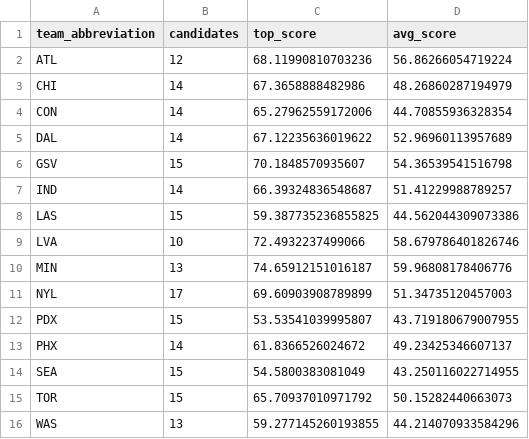
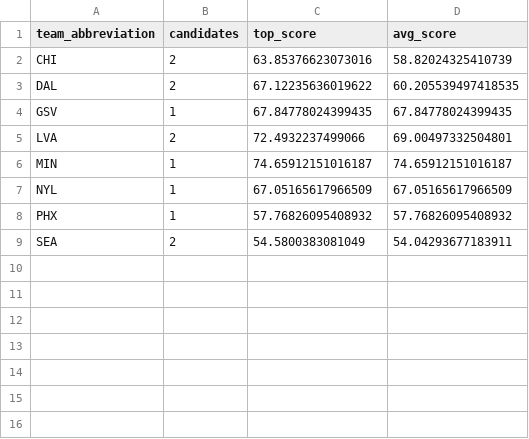
Before and after one commit to kbsmd-sportsmusicdata/wnba-pbpstats-2026-pipeline, a CSV file: analysis/midseason_allstar_value_board/data/viz/team_representation_viz_2026.csv, drawn as a sheet.

```diff
--- a/analysis/midseason_allstar_value_board/data/viz/team_representation_viz_2026.csv
+++ b/analysis/midseason_allstar_value_board/data/viz/team_representation_viz_2026.csv
@@ -1,16 +1,9 @@
 team_abbreviation,candidates,top_score,avg_score
-ATL,12,68.11990810703236,56.86266054719224
-CHI,14,67.3658888482986,48.26860287194979
-CON,14,65.27962559172006,44.70855936328354
-DAL,14,67.12235636019622,52.96960113957689
-GSV,15,70.1848570935607,54.36539541516798
-IND,14,66.39324836548687,51.41229988789257
-LAS,15,59.387735236855825,44.562044309073386
-LVA,10,72.4932237499066,58.679786401826746
-MIN,13,74.65912151016187,59.96808178406776
-NYL,17,69.60903908789899,51.34735120457003
-PDX,15,53.53541039995807,43.719180679007955
-PHX,14,61.8366526024672,49.23425346607137
-SEA,15,54.5800383081049,43.250116022714955
-TOR,15,65.70937010971792,50.15282440663073
-WAS,13,59.277145260193855,44.214070933584296
+CHI,2,63.85376623073016,58.82024325410739
+DAL,2,67.12235636019622,60.205539497418535
+GSV,1,67.84778024399435,67.84778024399435
+LVA,2,72.4932237499066,69.00497332504801
+MIN,1,74.65912151016187,74.65912151016187
+NYL,1,67.05165617966509,67.05165617966509
+PHX,1,57.76826095408932,57.76826095408932
+SEA,2,54.5800383081049,54.04293677183911
```
Also changed, not shown: analysis/midseason_allstar_value_board/data/viz/archetype_scatter_viz_2026.csv, analysis/midseason_allstar_value_board/data/viz/social_card_players_2026.csv, 10 other files.
